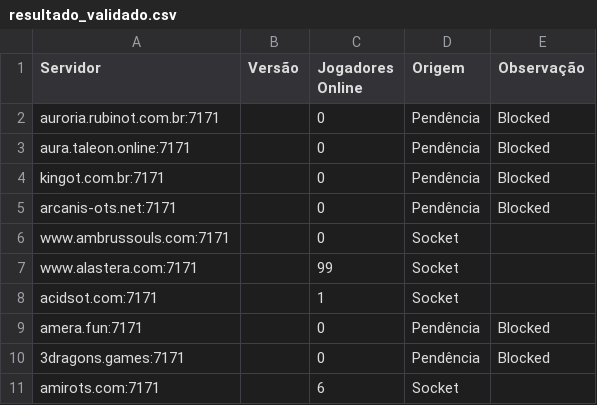
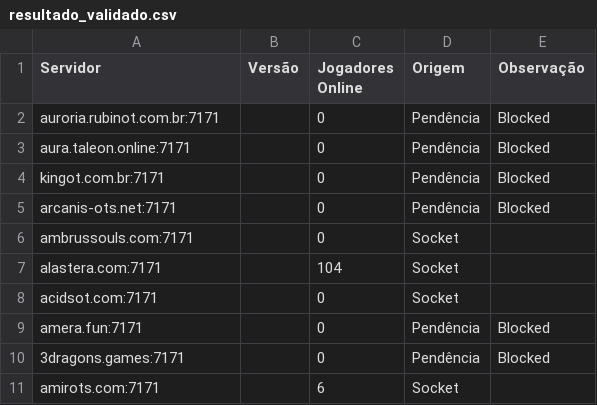
Before and after one commit to jose-roberto-barcelos/Royal_ot_server_list_13, a CSV file: resultado_validado.csv, drawn as a sheet.

```diff
--- a/resultado_validado.csv
+++ b/resultado_validado.csv
@@ -5,5 +5,5 @@ kingot.com.br:7171,,0,Pendência,Blocked
 arcanis-ots.net:7171,,0,Pendência,Blocked
-www.ambrussouls.com:7171,,0,Socket,
-www.alastera.com:7171,,99,Socket,
-acidsot.com:7171,,1,Socket,
+ambrussouls.com:7171,,0,Socket,
+alastera.com:7171,,104,Socket,
+acidsot.com:7171,,0,Socket,
 amera.fun:7171,,0,Pendência,Blocked
```
Also changed, not shown: ranking_final.csv.
